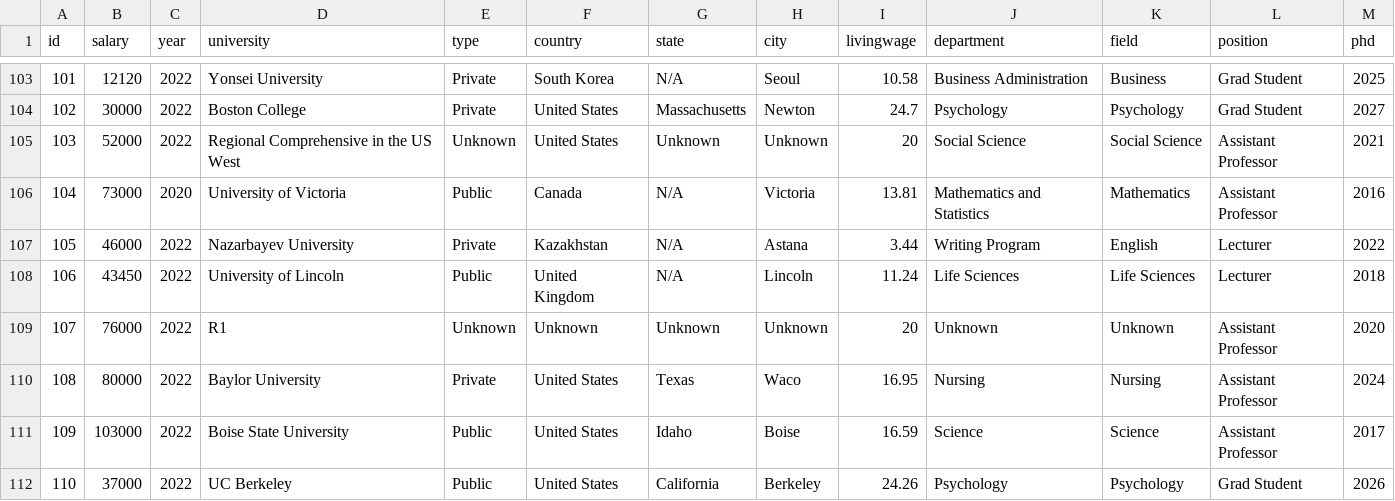
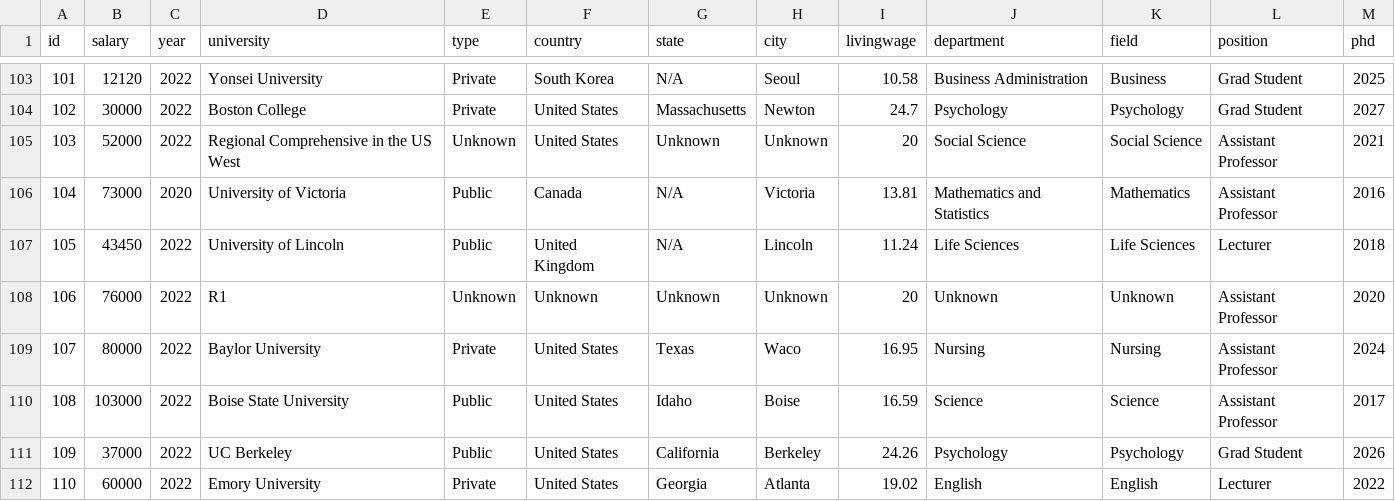
Before and after one commit to academicsalaries/academicsalaries.github.io, a CSV file: salaries.csv, drawn as a sheet; only a part is shown, gaps mark what is left out; the shorter side is filled out with more unchanged rows; removed rows and columns are numbered as before the commit, all else as after; the diff names each change by its address in the sheet, - before the commit and + after, or states it on an @@ line.

Commit message:
rm data

```diff
--- a/salaries.csv
+++ b/salaries.csv
-row 107: 105 | 46000 | 2022 | Nazarbayev University | Private | Kazakhstan | N/A | Astana | 3.44 | Writing Program | English | Lecturer | 2022
@@ column A (id) renumbered from row 107 down @@
```
